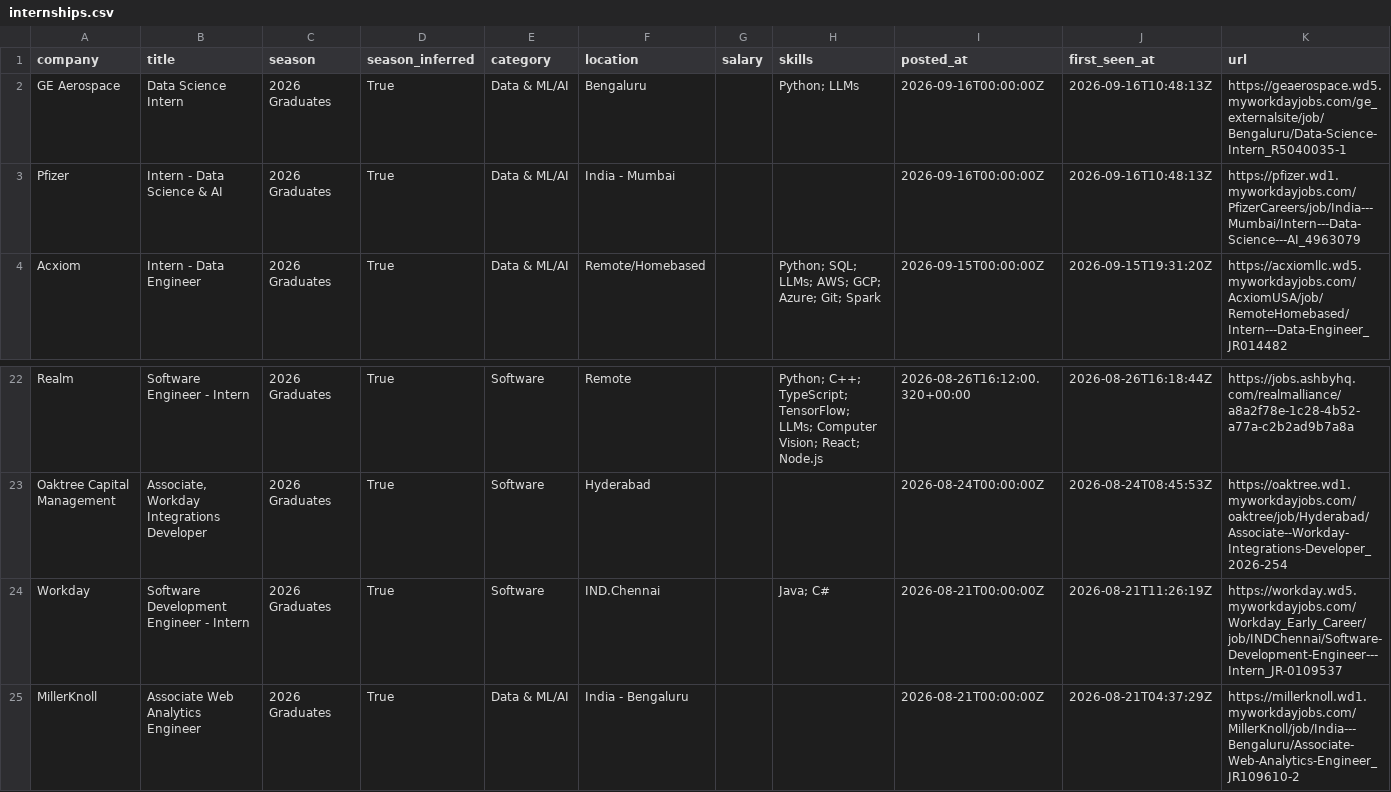
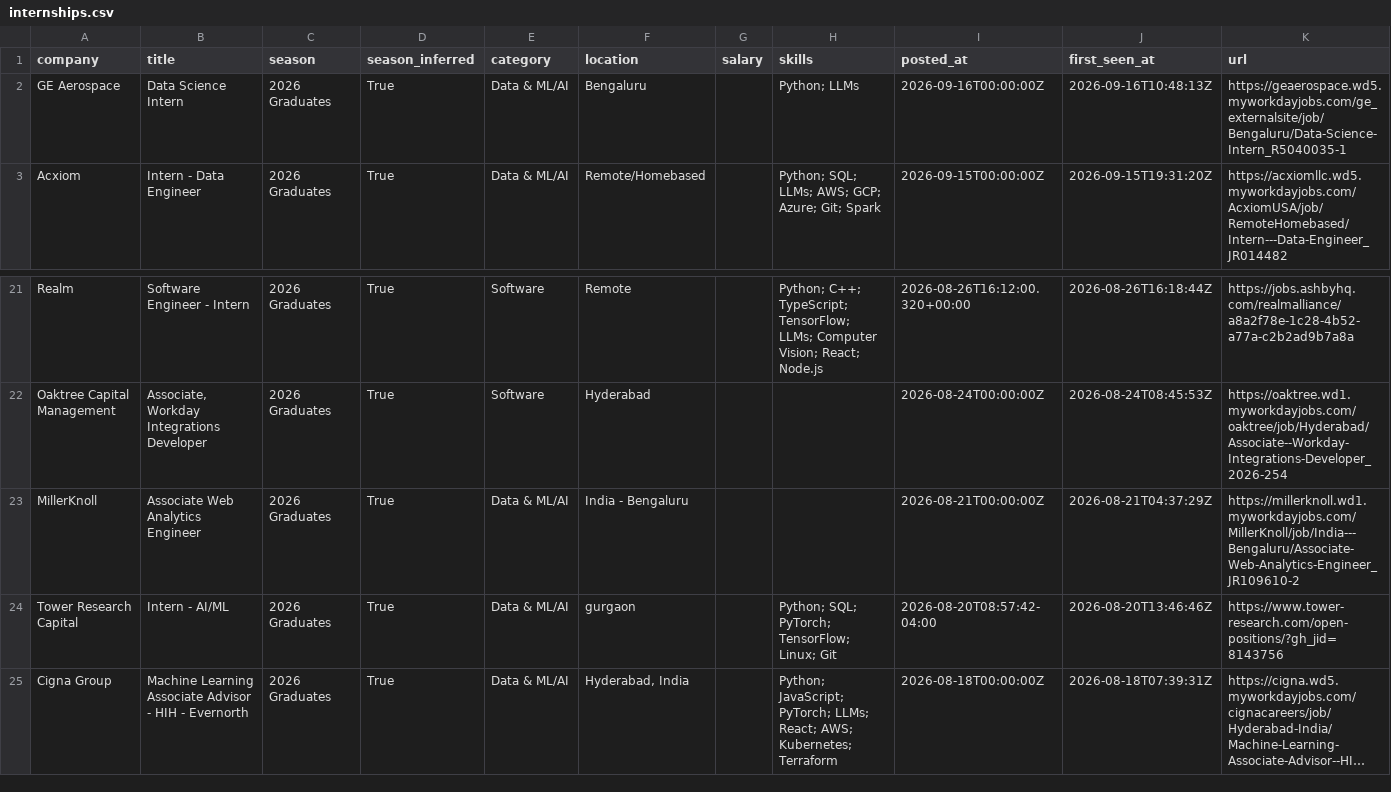
Before and after one commit to Smeerdev/Job-finder-agent, a CSV file: data/internships.csv, drawn as a sheet; only a part is shown, gaps mark what is left out; the shorter side is filled out with more unchanged rows; long unchanged cells end in …; the diff names each change by its address in the sheet, - before the commit and + after, or states it on an @@ line.

Commit message:
chore: update internships (2026-09-16 19:25 UTC)

```diff
--- a/data/internships.csv
+++ b/data/internships.csv
-row 3: Pfizer | Intern - Data Science & AI | 2026 Graduates | True | Data & ML/AI | India - Mumbai |  |  | 2026-09-16T00:00:00Z | 2026-09-16T10:48:13Z | https://pfizer.wd1.myworkdayjobs.com/PfizerCareers/job/India---Mumbai/Intern---Data-Science---AI_4963079
-row 24: Workday | Software Development Engineer - Intern | 2026 Graduates | True | Software | IND.Chennai |  | Java; C# | 2026-08-21T00:00:00Z | 2026-08-21T11:26:19Z | https://workday.wd5.myworkdayjobs.com/Workday_Early_Career/job/INDChennai/Software-Development-Engineer---Intern_JR-0109537
```
Also changed, not shown: 11 other files.
